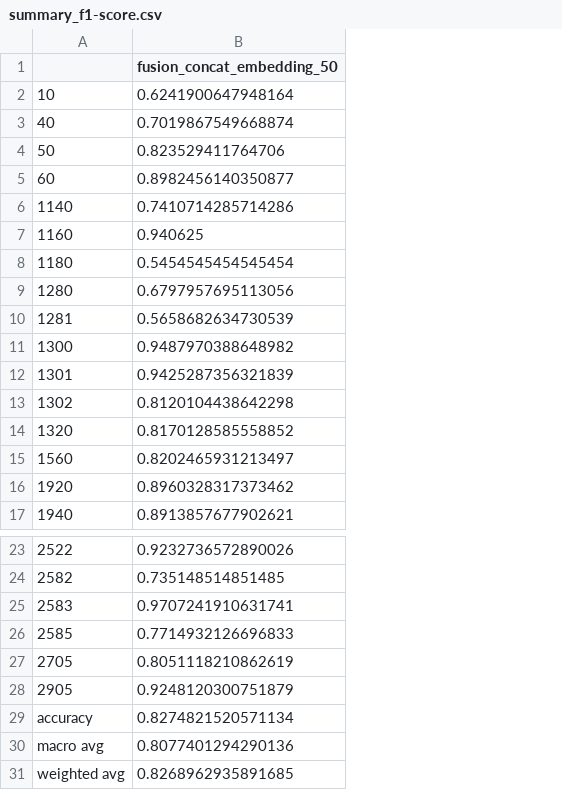
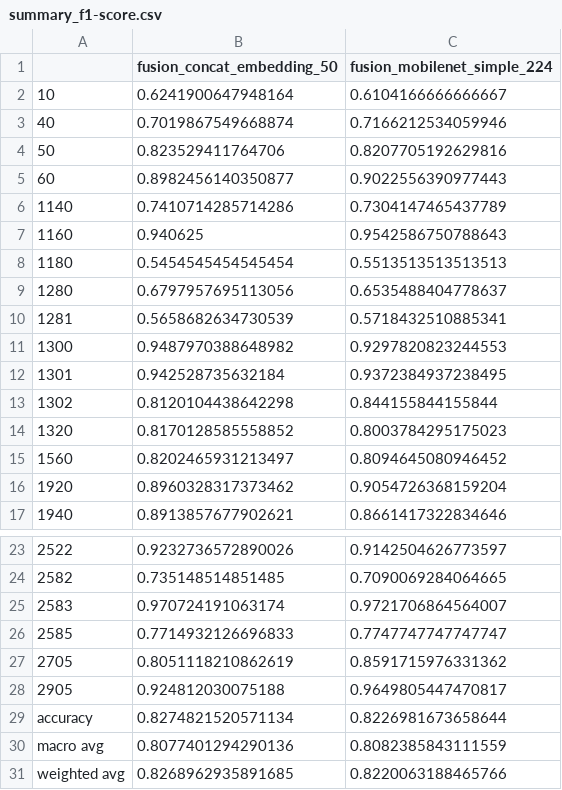
Before and after one commit to data-modelisation/rakuten, a CSV file: src/models/fusion/summary_f1-score.csv, drawn as a sheet; only a part is shown, gaps mark what is left out; the diff names each change by its address in the sheet, - before the commit and + after, or states it on an @@ line.

Commit message:
Details fusion

```diff
--- a/src/models/fusion/summary_f1-score.csv
+++ b/src/models/fusion/summary_f1-score.csv
+column C (fusion_mobilenet_simple_224), rows 2-17: 0.6104166666666667 | 0.7166212534059946 | 0.8207705192629816 | 0.9022556390977443 | 0.7304147465437789 | 0.9542586750788643 | 0.5513513513513513 | 0.6535488404778637 | 0.5718432510885341 | 0.9297820823244553 | 0.9372384937238495 | 0.844155844155844 | 0.8003784295175023 | 0.8094645080946452 | 0.9054726368159204 | 0.8661417322834646; rows 23-31: 0.9142504626773597 | 0.7090069284064665 | 0.9721706864564007 | 0.7747747747747747 | 0.8591715976331362 | 0.9649805447470817 | 0.8226981673658644 | 0.8082385843111559 | 0.8220063188465766
-B12 (fusion_concat_embedding_50): 0.9425287356321839
+B12 (fusion_concat_embedding_50): 0.942528735632184
-B25 (fusion_concat_embedding_50): 0.9707241910631741
+B25 (fusion_concat_embedding_50): 0.970724191063174
-B28 (fusion_concat_embedding_50): 0.9248120300751879
+B28 (fusion_concat_embedding_50): 0.924812030075188
```
Also changed, not shown: src/models/fusion/summary_precision.csv, src/models/fusion/summary_recall.csv, 1 other file.
